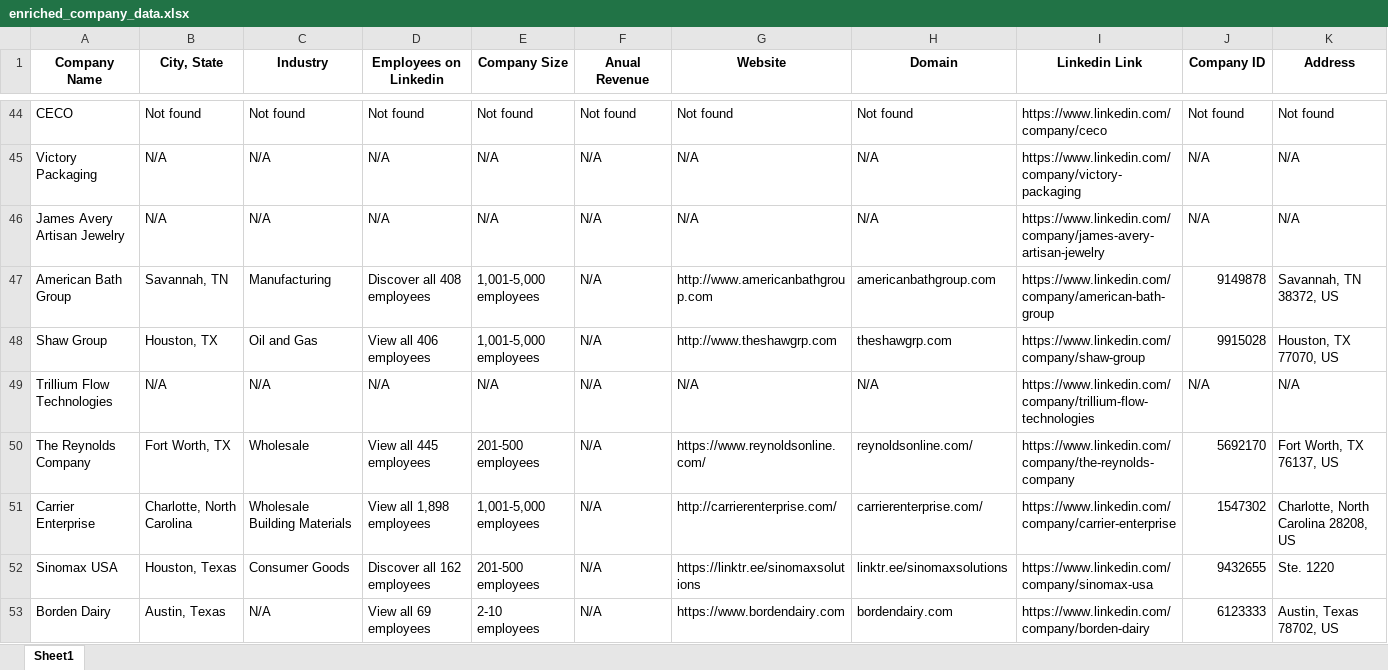
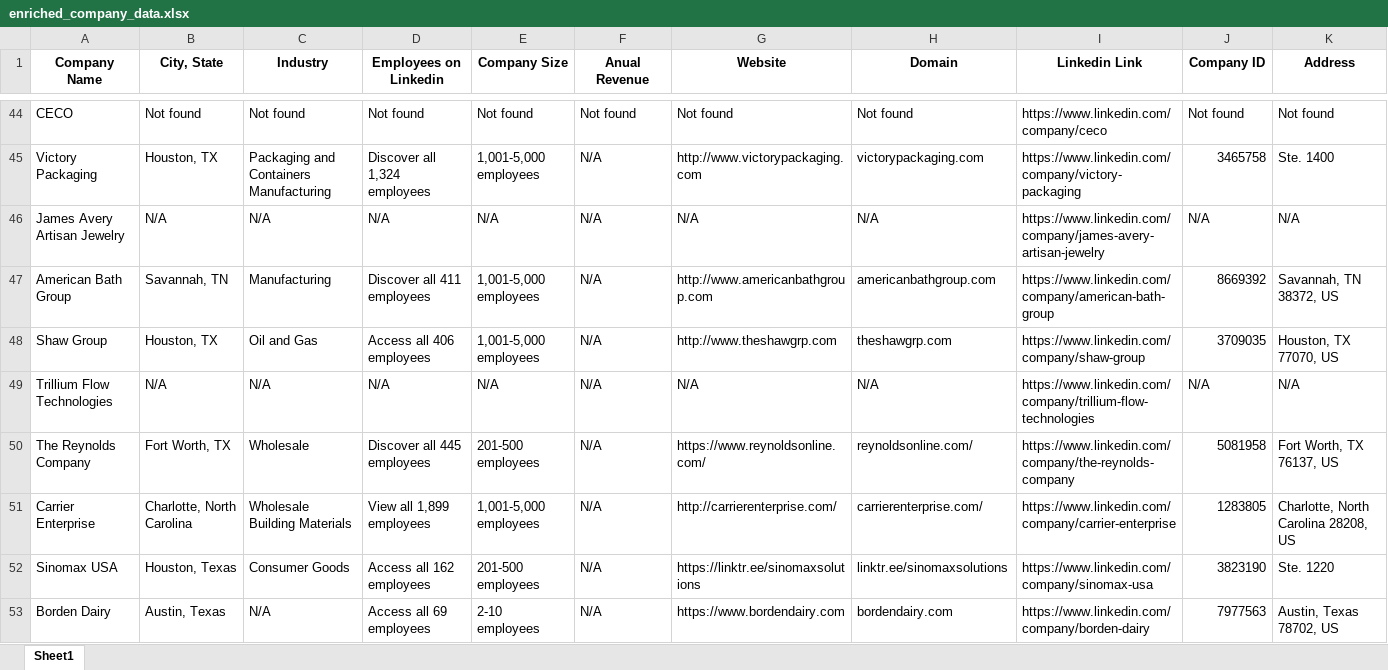
Before and after one commit to matheusmoc/B2B_SaaS_companies_and_contacts, an Excel workbook: enriched_company_data.xlsx, sheet Sheet1, drawn as a sheet; only a part is shown, gaps mark what is left out; values as stored, in another font and other column widths than the file's, no borders; the diff covers the shown part only; the diff names each change by its address in the sheet, - before the commit and + after, or states it on an @@ line.

```diff
--- a/enriched_company_data.xlsx (sheet Sheet1)
+++ b/enriched_company_data.xlsx (sheet Sheet1)
-B45 (City, State): N/A
+B45 (City, State): Houston, TX
-C45 (Industry): N/A
+C45 (Industry): Packaging and Containers Manufacturing
-D45 (Employees on Linkedin): N/A
+D45 (Employees on Linkedin): Discover all 1,324 employees
-E45 (Company Size): N/A
+E45 (Company Size): 1,001-5,000 employees
-G45 (Website): N/A
+G45 (Website): http://www.victorypackaging.com
-H45 (Domain): N/A
+H45 (Domain): victorypackaging.com
-J45 (Company ID): N/A
+J45 (Company ID): 3465758
-K45 (Address): N/A
+K45 (Address): Ste. 1400
-D47 (Employees on Linkedin): Discover all 408 employees
+D47 (Employees on Linkedin): Discover all 411 employees
-J47 (Company ID): 9149878
+J47 (Company ID): 8669392
-D48 (Employees on Linkedin): View all 406 employees
+D48 (Employees on Linkedin): Access all 406 employees
-J48 (Company ID): 9915028
+J48 (Company ID): 3709035
-D50 (Employees on Linkedin): View all 445 employees
+D50 (Employees on Linkedin): Discover all 445 employees
-J50 (Company ID): 5692170
+J50 (Company ID): 5081958
-D51 (Employees on Linkedin): View all 1,898 employees
+D51 (Employees on Linkedin): View all 1,899 employees
-J51 (Company ID): 1547302
+J51 (Company ID): 1283805
-D52 (Employees on Linkedin): Discover all 162 employees
+D52 (Employees on Linkedin): Access all 162 employees
-J52 (Company ID): 9432655
+J52 (Company ID): 3823190
-D53 (Employees on Linkedin): View all 69 employees
+D53 (Employees on Linkedin): Access all 69 employees
-J53 (Company ID): 6123333
+J53 (Company ID): 7977563
```
Also changed, not shown: 81 edited cells elsewhere in this sheet, enriched_contacts_data.xlsx, 5 other files.
